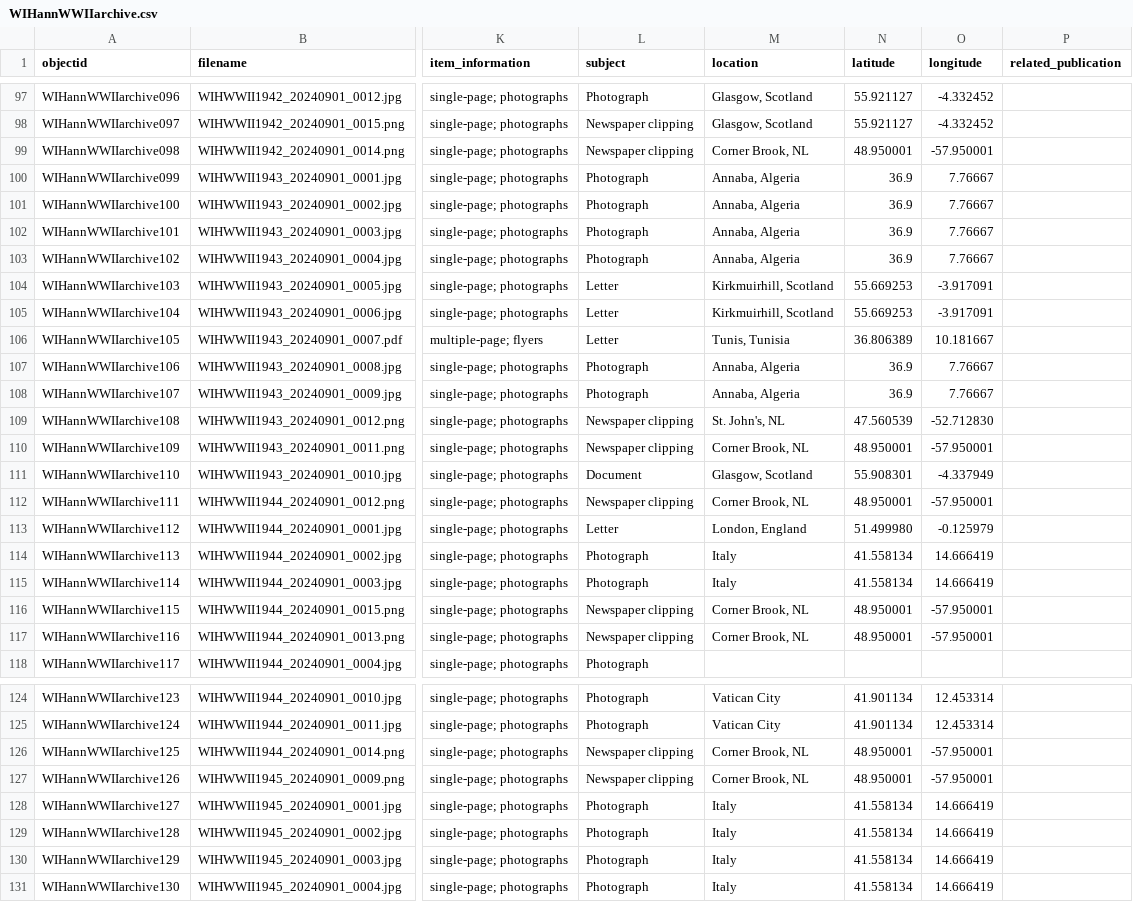
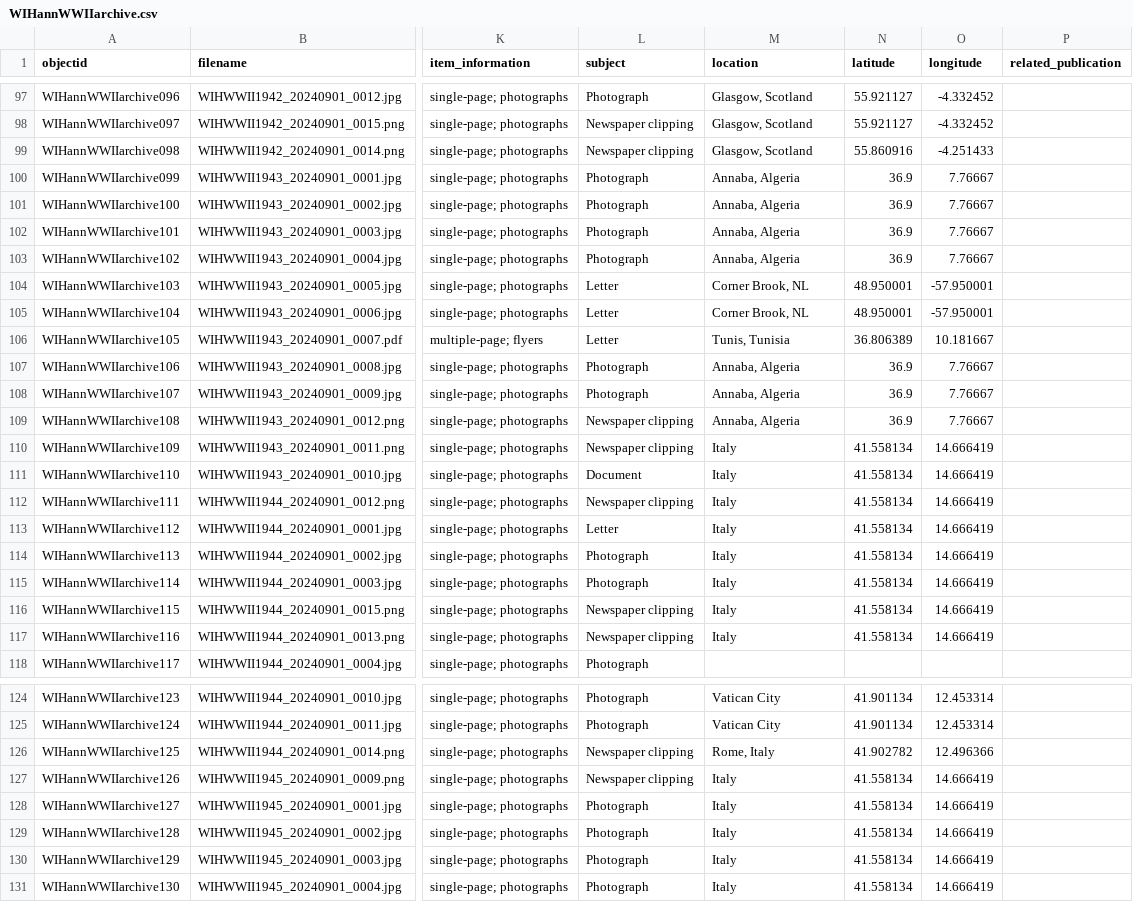
Before and after one commit to cwecrocker/WIHannWWIIarchive, a CSV file: _data/WIHannWWIIarchive.csv, drawn as a sheet; only a part is shown, gaps mark what is left out; the diff covers the shown part only; the diff names each change by its address in the sheet, - before the commit and + after, or states it on an @@ line.

Commit message:
Update metadata

```diff
--- a/_data/WIHannWWIIarchive.csv
+++ b/_data/WIHannWWIIarchive.csv
-M99 (location): Corner Brook, NL
+M99 (location): Glasgow, Scotland
-N99 (latitude): 48.950001
+N99 (latitude): 55.860916
-O99 (longitude): -57.950001
+O99 (longitude): -4.251433
-M104:M105 (location): Kirkmuirhill, Scotland
+M104:M105 (location): Corner Brook, NL
-N104:N105 (latitude): 55.669253
+N104:N105 (latitude): 48.950001
-O104:O105 (longitude): -3.917091
+O104:O105 (longitude): -57.950001
-M109 (location): St. John's, NL
+M109 (location): Annaba, Algeria
-N109 (latitude): 47.560539
+N109 (latitude): 36.9
-O109 (longitude): -52.712830
+O109 (longitude): 7.76667
-M110 (location): Corner Brook, NL
+M110 (location): Italy
-N110 (latitude): 48.950001
+N110 (latitude): 41.558134
-O110 (longitude): -57.950001
+O110 (longitude): 14.666419
-M111 (location): Glasgow, Scotland
+M111 (location): Italy
-N111 (latitude): 55.908301
+N111 (latitude): 41.558134
-O111 (longitude): -4.337949
+O111 (longitude): 14.666419
-M112 (location): Corner Brook, NL
+M112 (location): Italy
-N112 (latitude): 48.950001
+N112 (latitude): 41.558134
-O112 (longitude): -57.950001
+O112 (longitude): 14.666419
-M113 (location): London, England
+M113 (location): Italy
-N113 (latitude): 51.499980
+N113 (latitude): 41.558134
-O113 (longitude): -0.125979
+O113 (longitude): 14.666419
-M116:M117 (location): Corner Brook, NL
+M116:M117 (location): Italy
-N116:N117 (latitude): 48.950001
+N116:N117 (latitude): 41.558134
-O116:O117 (longitude): -57.950001
+O116:O117 (longitude): 14.666419
-M126 (location): Corner Brook, NL
+M126 (location): Rome, Italy
-N126 (latitude): 48.950001
+N126 (latitude): 41.902782
-O126 (longitude): -57.950001
+O126 (longitude): 12.496366
-M127 (location): Corner Brook, NL
+M127 (location): Italy
-N127 (latitude): 48.950001
+N127 (latitude): 41.558134
-O127 (longitude): -57.950001
+O127 (longitude): 14.666419
```
Also changed, not shown: 7 edited cells elsewhere in this file.
